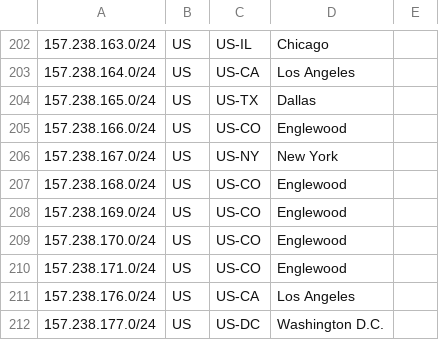
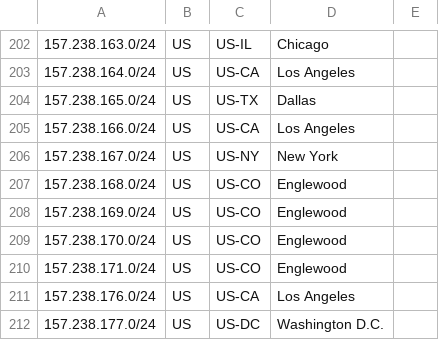
Before and after one commit to nttgin/geofeeds, a CSV file: geofeeds.csv, drawn as a sheet; only a part is shown, gaps mark what is left out.

Commit message:
Update geofeeds.csv

```diff
--- a/geofeeds.csv
+++ b/geofeeds.csv
@@ -204,3 +204,3 @@
 157.238.165.0/24,US,US-TX,Dallas,
-157.238.166.0/24,US,US-CO,Englewood,
+157.238.166.0/24,US,US-CA,Los Angeles,
 157.238.167.0/24,US,US-NY,New York,
```
